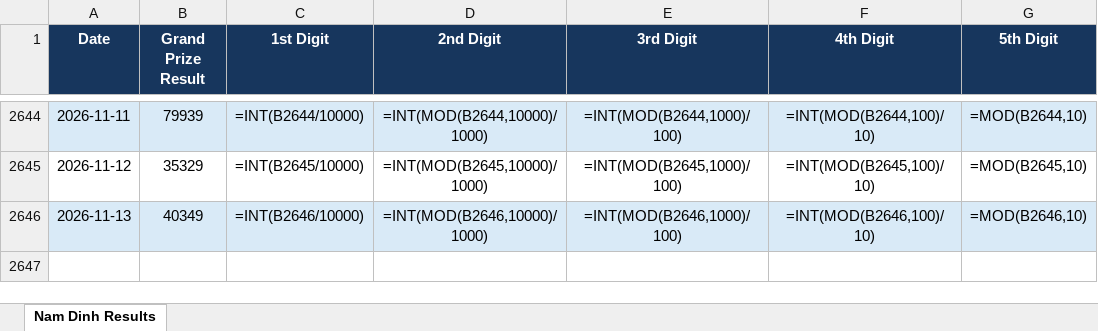
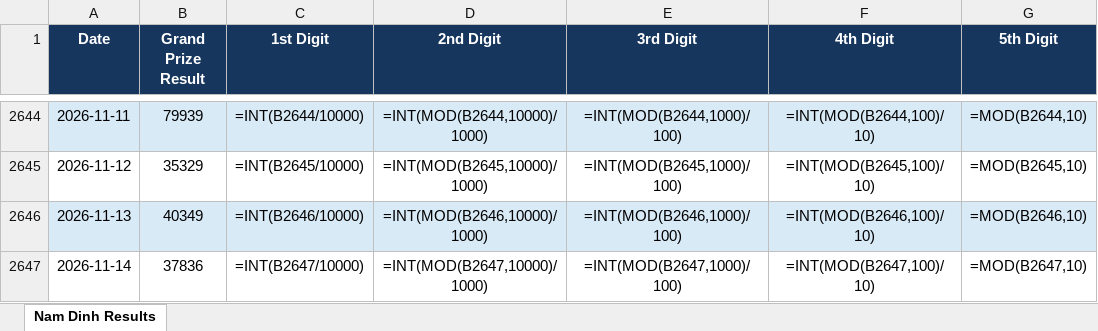
Before and after one commit to hachinokami789-maker/result_scrapper, an Excel workbook: outputs/result_scraping/nam_dinh_results.xlsx, sheet Nam Dinh Results, drawn as a sheet; only a part is shown, gaps mark what is left out; values as stored, in another font and other column widths than the file's, no borders; formulas without a stored value are shown as written; table styles not drawn; the diff names each change by its address in the sheet, - before the commit and + after, or states it on an @@ line.

```diff
--- a/outputs/result_scraping/nam_dinh_results.xlsx (sheet Nam Dinh Results)
+++ b/outputs/result_scraping/nam_dinh_results.xlsx (sheet Nam Dinh Results)
+row 2647: 2026-11-14 | 37836 | =INT(B2647/10000) | =INT(MOD(B2647,10000)/1000) | =INT(MOD(B2647,1000)/100) | =INT(MOD(B2647,100)/10) | =MOD(B2647,10)
```
